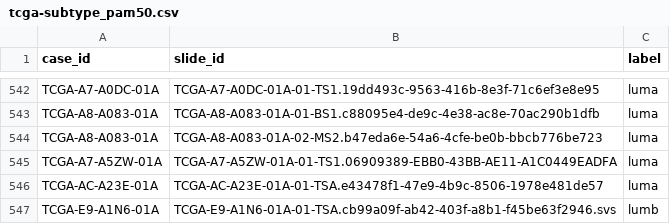
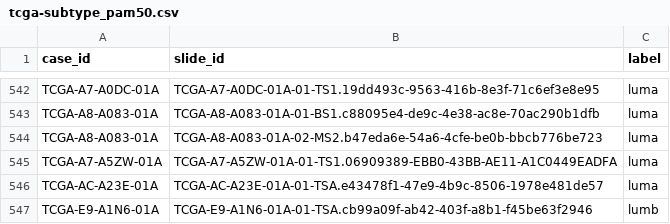
Before and after one commit to BIGS-Investigacion/CLAiMem-ALL, a CSV file: data/dataset_csv/tcga-subtype_pam50.csv, drawn as a sheet; only a part is shown, gaps mark what is left out.

Commit message:
minor mistake

```diff
--- a/data/dataset_csv/tcga-subtype_pam50.csv
+++ b/data/dataset_csv/tcga-subtype_pam50.csv
@@ -546,2 +546,2 @@ TCGA-A7-A5ZW-01A,TCGA-A7-A5ZW-01A-01-TS1.06909389-EBB0-43BB-AE11-A1C0449EADFA,lu
 TCGA-AC-A23E-01A,TCGA-AC-A23E-01A-01-TSA.e43478f1-47e9-4b9c-8506-1978e481de57,luma
-TCGA-E9-A1N6-01A,TCGA-E9-A1N6-01A-01-TSA.cb99a09f-ab42-403f-a8b1-f45be63f2946.svs,lumb
+TCGA-E9-A1N6-01A,TCGA-E9-A1N6-01A-01-TSA.cb99a09f-ab42-403f-a8b1-f45be63f2946,lumb
```
